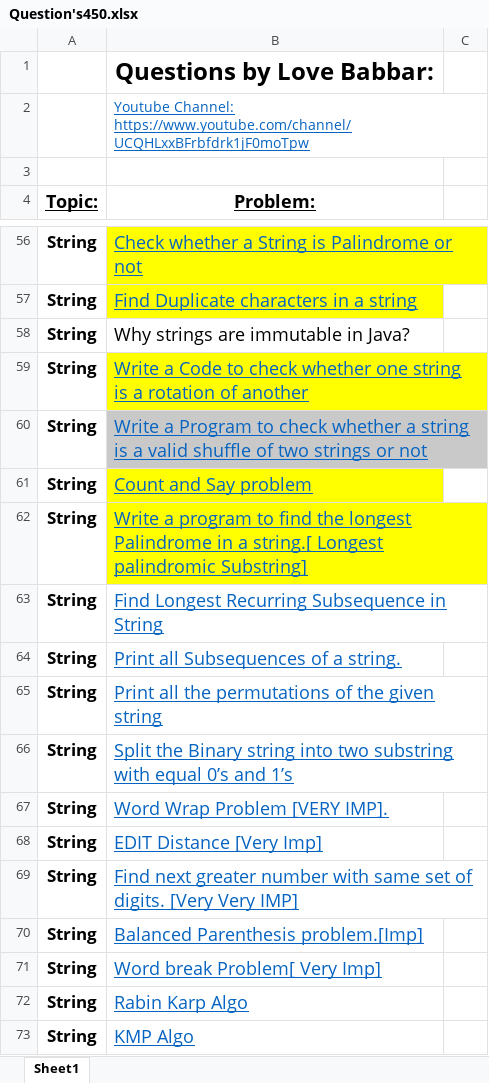
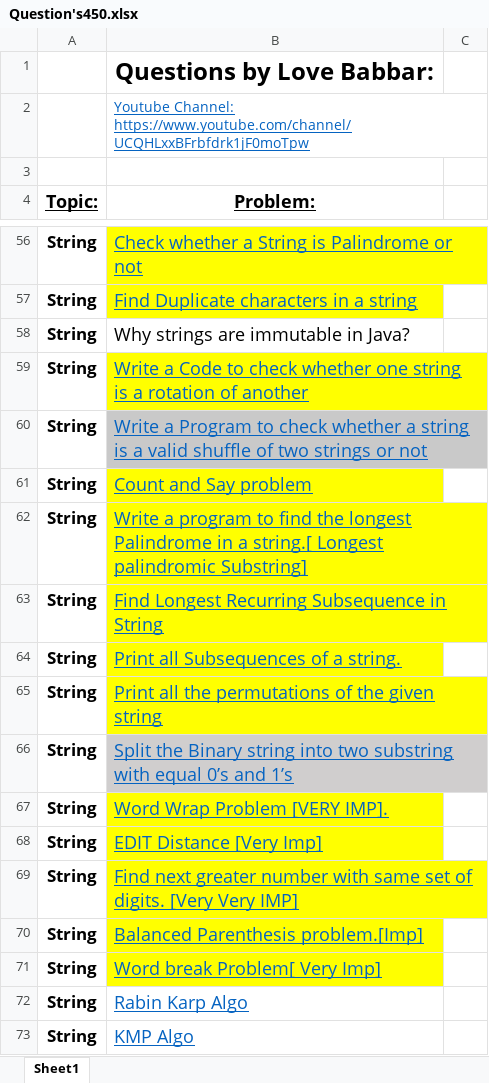
Before and after one commit to ShazamZX/Data-Structure-and-Algorithm, an Excel workbook: Question's450.xlsx, sheet Sheet1, drawn as a sheet; only a part is shown, gaps mark what is left out; values as stored, in another font and other column widths than the file's, no borders; conditional formats not drawn; the diff names each change by its address in the sheet, - before the commit and + after, or states it on an @@ line.

```diff
--- a/Question's450.xlsx (sheet Sheet1)
+++ b/Question's450.xlsx (sheet Sheet1)
-B63:B65 fill: none
+B63:B65 fill: #FFFF00
-B66 fill: none
+B66 fill: #D0CECE
-B67:B71 fill: none
+B67:B71 fill: #FFFF00
```
Also changed, not shown: 8 other files.
